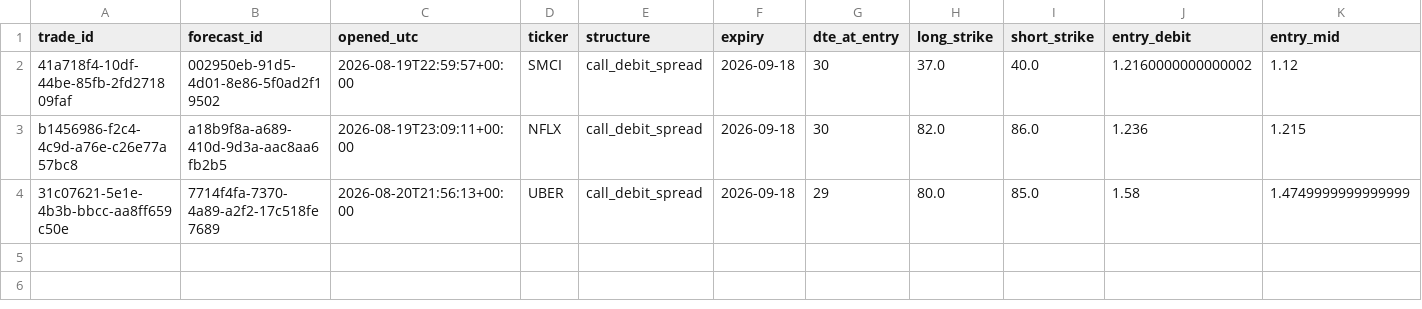
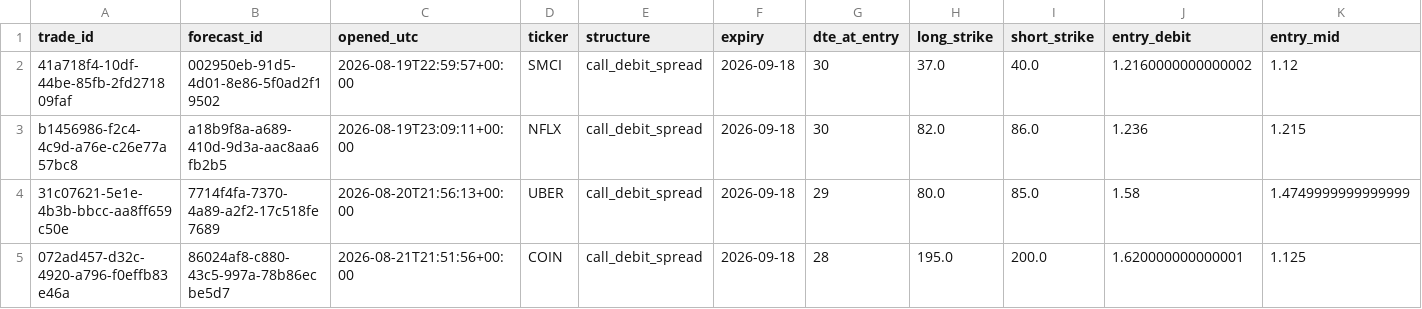
Before and after one commit to PandaGrdn/options_screener, a CSV file: data/trades.csv, drawn as a sheet; only a part is shown; rows hold the shown columns only; the diff names each change by its address in the sheet, - before the commit and + after, or states it on an @@ line.

```diff
--- a/data/trades.csv
+++ b/data/trades.csv
+row 5: 072ad457-d32c-4920-a796-f0effb83e46a | 86024af8-c880-43c5-997a-78b86ecbe5d7 | 2026-08-21T21:51:56+00:00 | COIN | call_debit_spread | 2026-09-18 | 28 | 195.0 | 200.0 | 1.620000000000001 | 1.125
```
Also changed, not shown: data/forecasts.csv, data/marks.csv, 3 other files.
